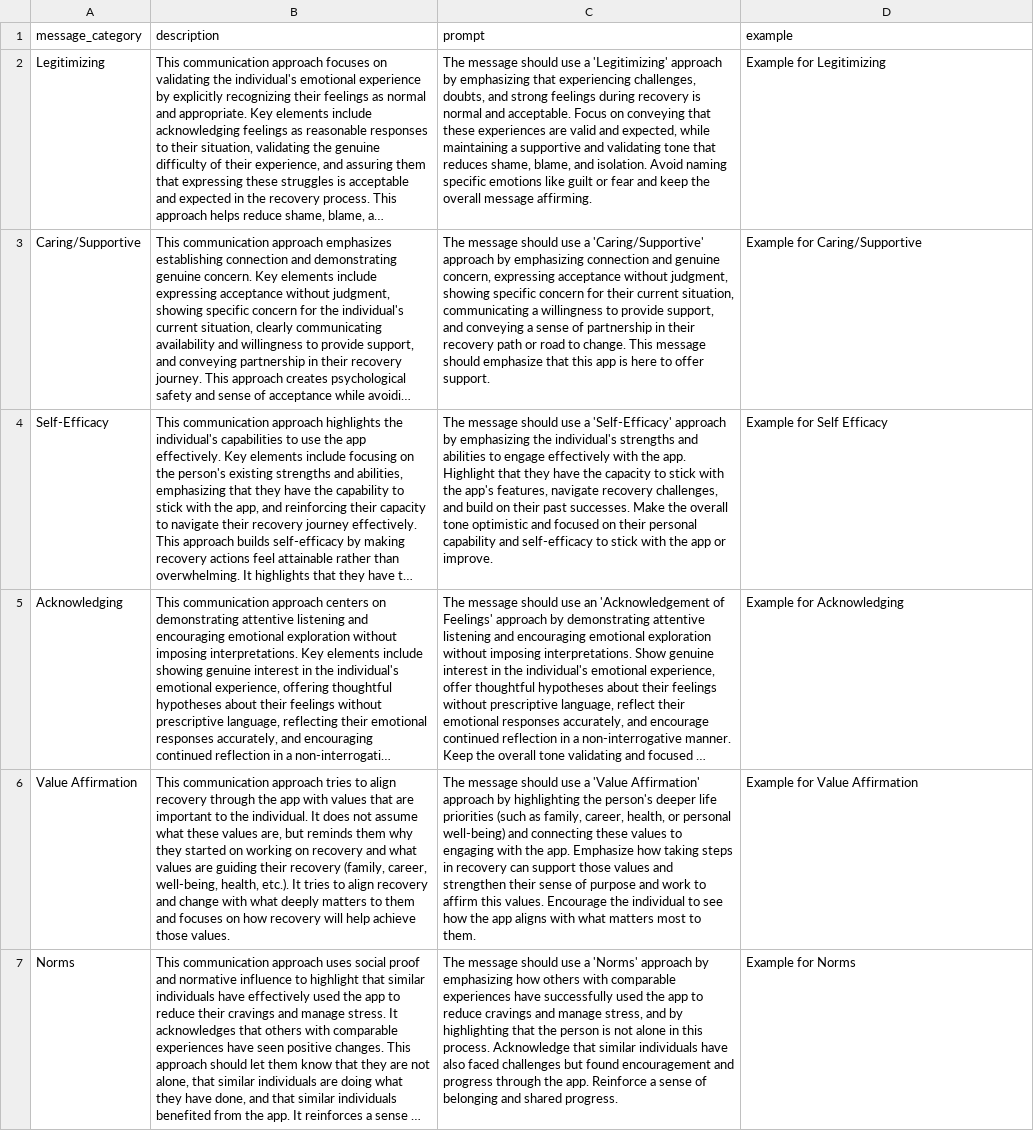
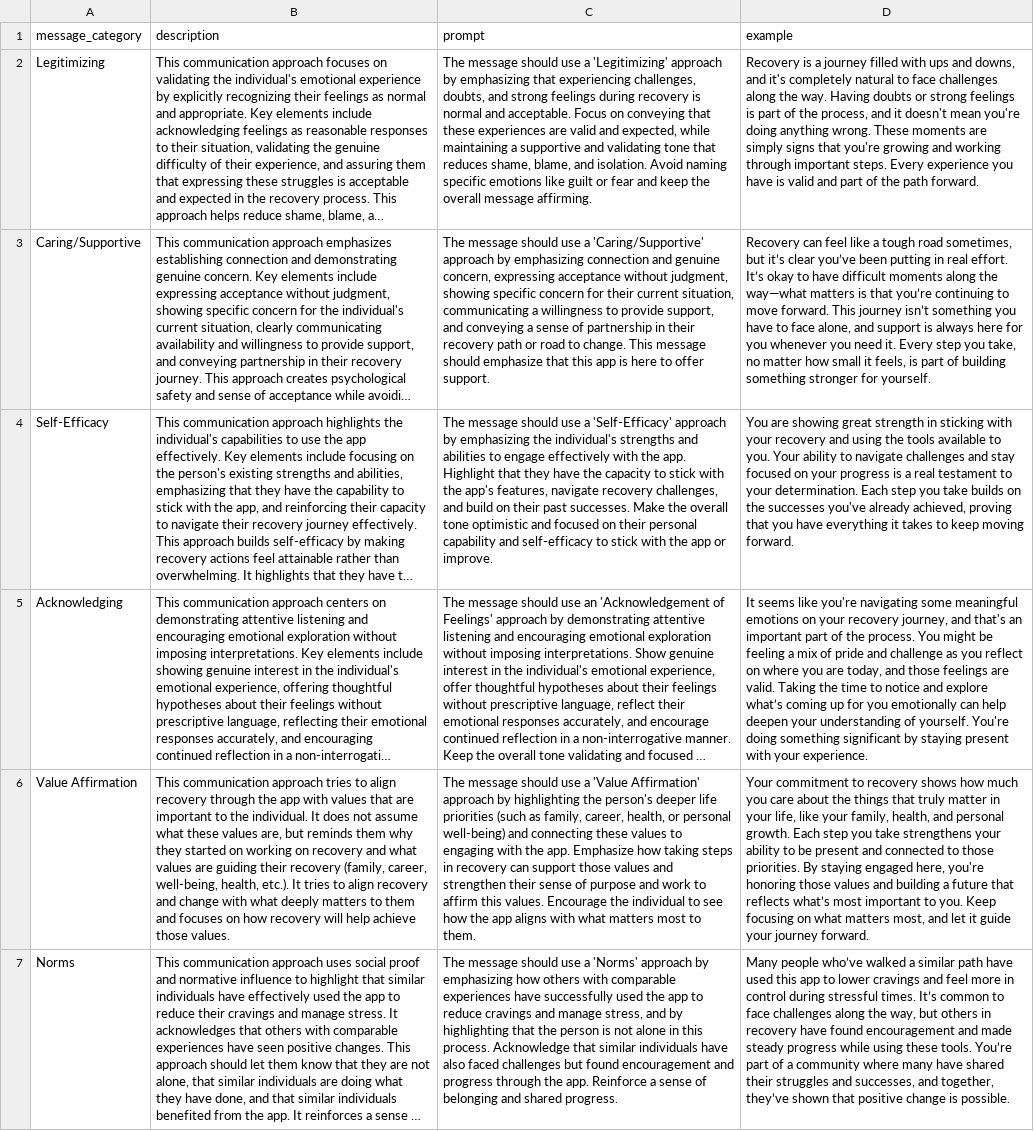
Before and after one commit to jjcurtin/study_llmpanel, a CSV file: qualtrics_panel/input/user_prompt/message_categories.csv, drawn as a sheet; long unchanged cells end in …; the diff names each change by its address in the sheet, - before the commit and + after, or states it on an @@ line.

Commit message:
update examples

```diff
--- a/qualtrics_panel/input/user_prompt/message_categories.csv
+++ b/qualtrics_panel/input/user_prompt/message_categories.csv
-D2 (example): Example for Legitimizing
+D2 (example): Recovery is a journey filled with ups and downs, and it's completely natural to face challenges along the way. Having doubts or strong feelings is part of the process, and it doesn't mean you're doing anything wrong. These moments are simply signs that you're growing and working through important steps. Every experience you have is valid and part of the path forward.
-D3 (example): Example for Caring/Supportive
+D3 (example): Recovery can feel like a tough road sometimes, but it’s clear you’ve been putting in real effort. It’s okay to have difficult moments along the way—what matters is that you’re continuing to move forward. This journey isn’t something you have to face alone, and support is always here for you whenever you need it. Every step you take, no matter how small it feels, is part of building something stronger for yourself.
-D4 (example): Example for Self Efficacy
+D4 (example): You are showing great strength in sticking with your recovery and using the tools available to you. Your ability to navigate challenges and stay focused on your progress is a real testament to your determination. Each step you take builds on the successes you've already achieved, proving that you have everything it takes to keep moving forward.
-D5 (example): Example for Acknowledging
+D5 (example): It seems like you're navigating some meaningful emotions on your recovery journey, and that's an important part of the process. You might be feeling a mix of pride and challenge as you reflect on where you are today, and those feelings are valid. Taking the time to notice and explore what’s coming up for you emotionally can help deepen your understanding of yourself. You're doing something significant by staying present with your experience.
-D6 (example): Example for Value Affirmation
+D6 (example): Your commitment to recovery shows how much you care about the things that truly matter in your life, like your family, health, and personal growth. Each step you take strengthens your ability to be present and connected to those priorities. By staying engaged here, you're honoring those values and building a future that reflects what’s most important to you. Keep focusing on what matters most, and let it guide your journey forward.
-D7 (example): Example for Norms
+D7 (example): Many people who’ve walked a similar path have used this app to lower cravings and feel more in control during stressful times. It’s common to face challenges along the way, but others in recovery have found encouragement and made steady progress while using these tools. You’re part of a community where many have shared their struggles and successes, and together, they’ve shown that positive change is possible.
```
